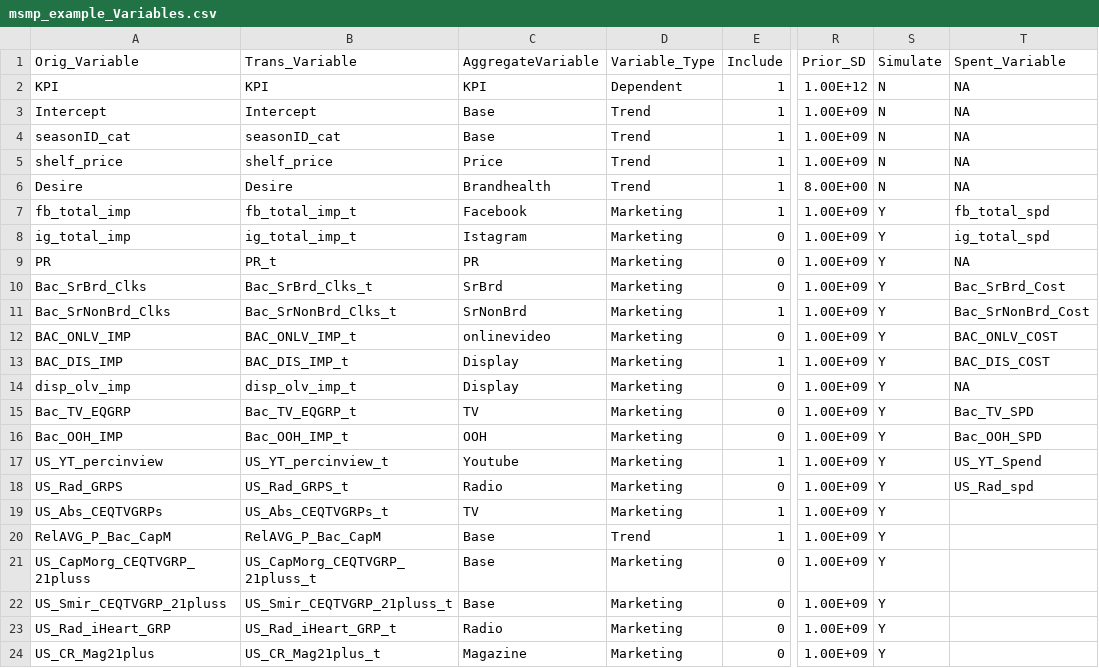
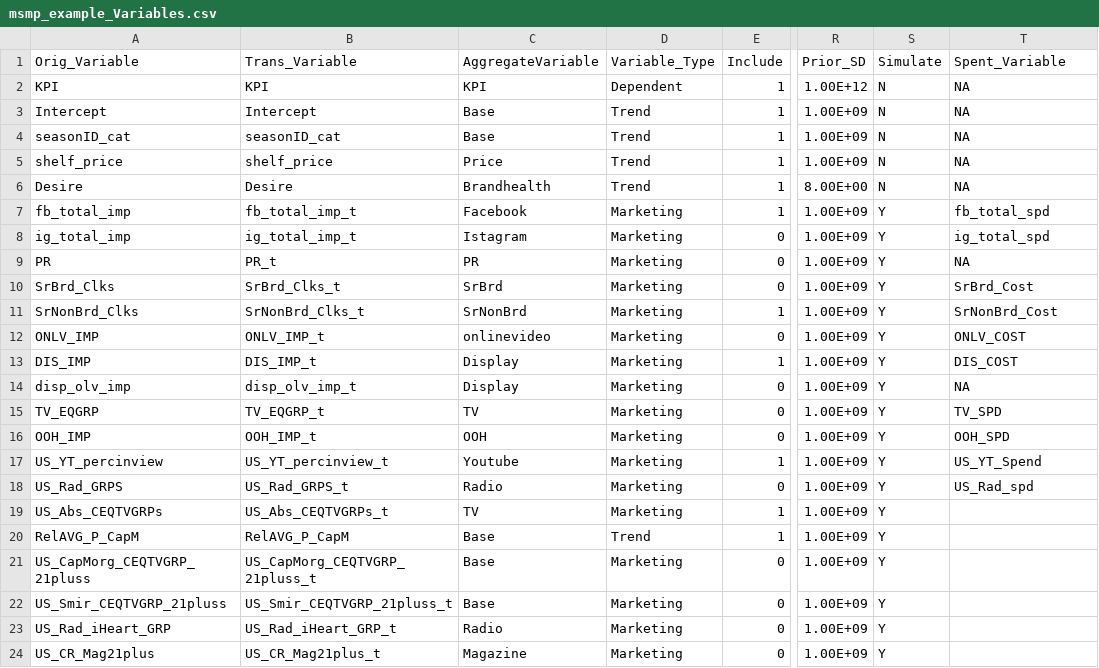
Before and after one commit to omgchdata/mmm_usa_codebase, a CSV file: msmp_example/msmp_example_Variables.csv, drawn as a sheet; only a part is shown, gaps mark what is left out; the diff names each change by its address in the sheet, - before the commit and + after, or states it on an @@ line.

```diff
--- a/msmp_example/msmp_example_Variables.csv
+++ b/msmp_example/msmp_example_Variables.csv
-A10 (Orig_Variable): Bac_SrBrd_Clks
+A10 (Orig_Variable): SrBrd_Clks
-B10 (Trans_Variable): Bac_SrBrd_Clks_t
+B10 (Trans_Variable): SrBrd_Clks_t
-T10 (Spent_Variable): Bac_SrBrd_Cost
+T10 (Spent_Variable): SrBrd_Cost
-A11 (Orig_Variable): Bac_SrNonBrd_Clks
+A11 (Orig_Variable): SrNonBrd_Clks
-B11 (Trans_Variable): Bac_SrNonBrd_Clks_t
+B11 (Trans_Variable): SrNonBrd_Clks_t
-T11 (Spent_Variable): Bac_SrNonBrd_Cost
+T11 (Spent_Variable): SrNonBrd_Cost
-A12 (Orig_Variable): BAC_ONLV_IMP
+A12 (Orig_Variable): ONLV_IMP
-B12 (Trans_Variable): BAC_ONLV_IMP_t
+B12 (Trans_Variable): ONLV_IMP_t
-T12 (Spent_Variable): BAC_ONLV_COST
+T12 (Spent_Variable): ONLV_COST
-A13 (Orig_Variable): BAC_DIS_IMP
+A13 (Orig_Variable): DIS_IMP
-B13 (Trans_Variable): BAC_DIS_IMP_t
+B13 (Trans_Variable): DIS_IMP_t
-T13 (Spent_Variable): BAC_DIS_COST
+T13 (Spent_Variable): DIS_COST
-A15 (Orig_Variable): Bac_TV_EQGRP
+A15 (Orig_Variable): TV_EQGRP
-B15 (Trans_Variable): Bac_TV_EQGRP_t
+B15 (Trans_Variable): TV_EQGRP_t
-T15 (Spent_Variable): Bac_TV_SPD
+T15 (Spent_Variable): TV_SPD
-A16 (Orig_Variable): Bac_OOH_IMP
+A16 (Orig_Variable): OOH_IMP
-B16 (Trans_Variable): Bac_OOH_IMP_t
+B16 (Trans_Variable): OOH_IMP_t
-T16 (Spent_Variable): Bac_OOH_SPD
+T16 (Spent_Variable): OOH_SPD
-A20 (Orig_Variable): RelAVG_P_Bac_CapM
+A20 (Orig_Variable): RelAVG_P_CapM
-B20 (Trans_Variable): RelAVG_P_Bac_CapM
+B20 (Trans_Variable): RelAVG_P_CapM
```
Also changed, not shown: msmp_example/msmp_example_ModelData.csv, 8 other files.
